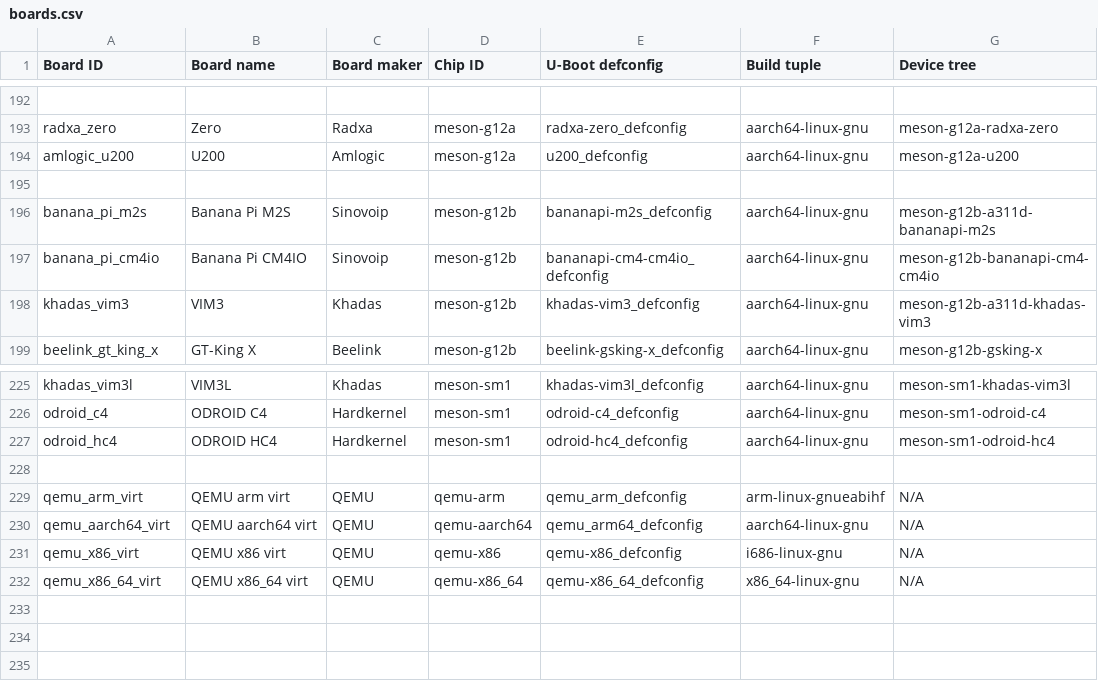
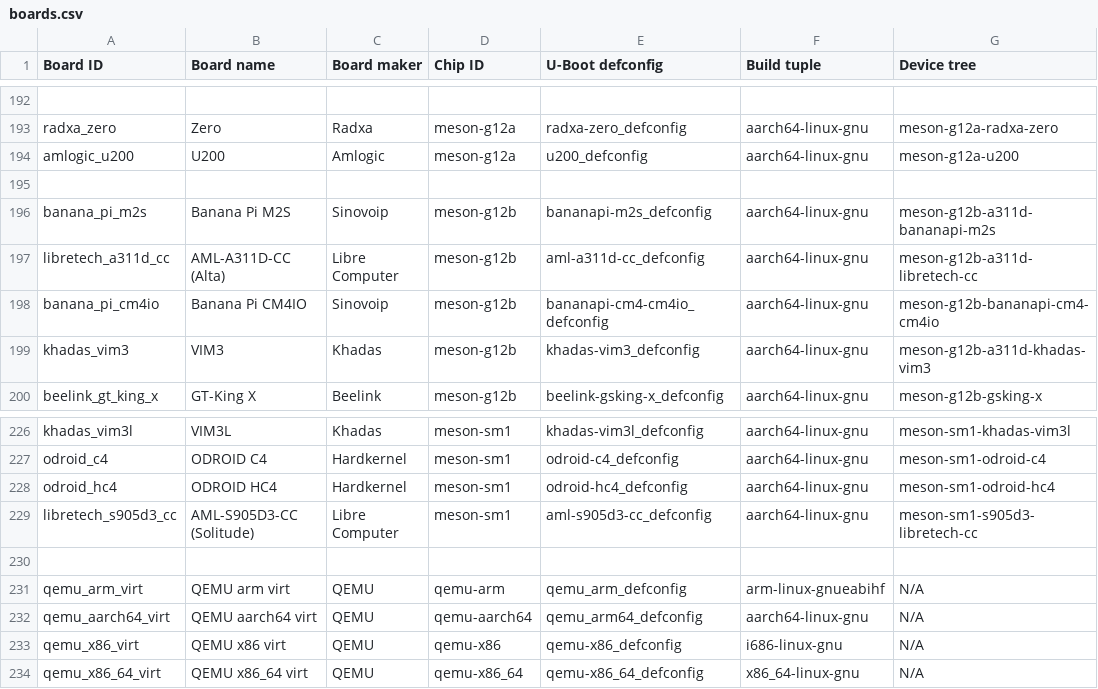
Before and after one commit to johang/sd-card-images, a CSV file: boards.csv, drawn as a sheet; only a part is shown, gaps mark what is left out.

Commit message:
boards: Add AML-S905D3-CC and AML-A311D-CC
Closes #128.

```diff
--- a/boards.csv
+++ b/boards.csv
@@ -196,2 +196,3 @@ amlogic_u200,U200,Amlogic,meson-g12a,u200_defconfig,aarch64-linux-gnu,meson-g12a
 banana_pi_m2s,Banana Pi M2S,Sinovoip,meson-g12b,bananapi-m2s_defconfig,aarch64-linux-gnu,meson-g12b-a311d-bananapi-m2s
+libretech_a311d_cc,AML-A311D-CC (Alta),Libre Computer,meson-g12b,aml-a311d-cc_defconfig,aarch64-linux-gnu,meson-g12b-a311d-libretech-cc
 banana_pi_cm4io,Banana Pi CM4IO,Sinovoip,meson-g12b,bananapi-cm4-cm4io_defconfig,aarch64-linux-gnu,meson-g12b-bananapi-cm4-cm4io
@@ -227,2 +228,3 @@ odroid_c4,ODROID C4,Hardkernel,meson-sm1,odroid-c4_defconfig,aarch64-linux-gnu,m
 odroid_hc4,ODROID HC4,Hardkernel,meson-sm1,odroid-hc4_defconfig,aarch64-linux-gnu,meson-sm1-odroid-hc4
+libretech_s905d3_cc,AML-S905D3-CC (Solitude),Libre Computer,meson-sm1,aml-s905d3-cc_defconfig,aarch64-linux-gnu,meson-sm1-s905d3-libretech-cc
 
```
